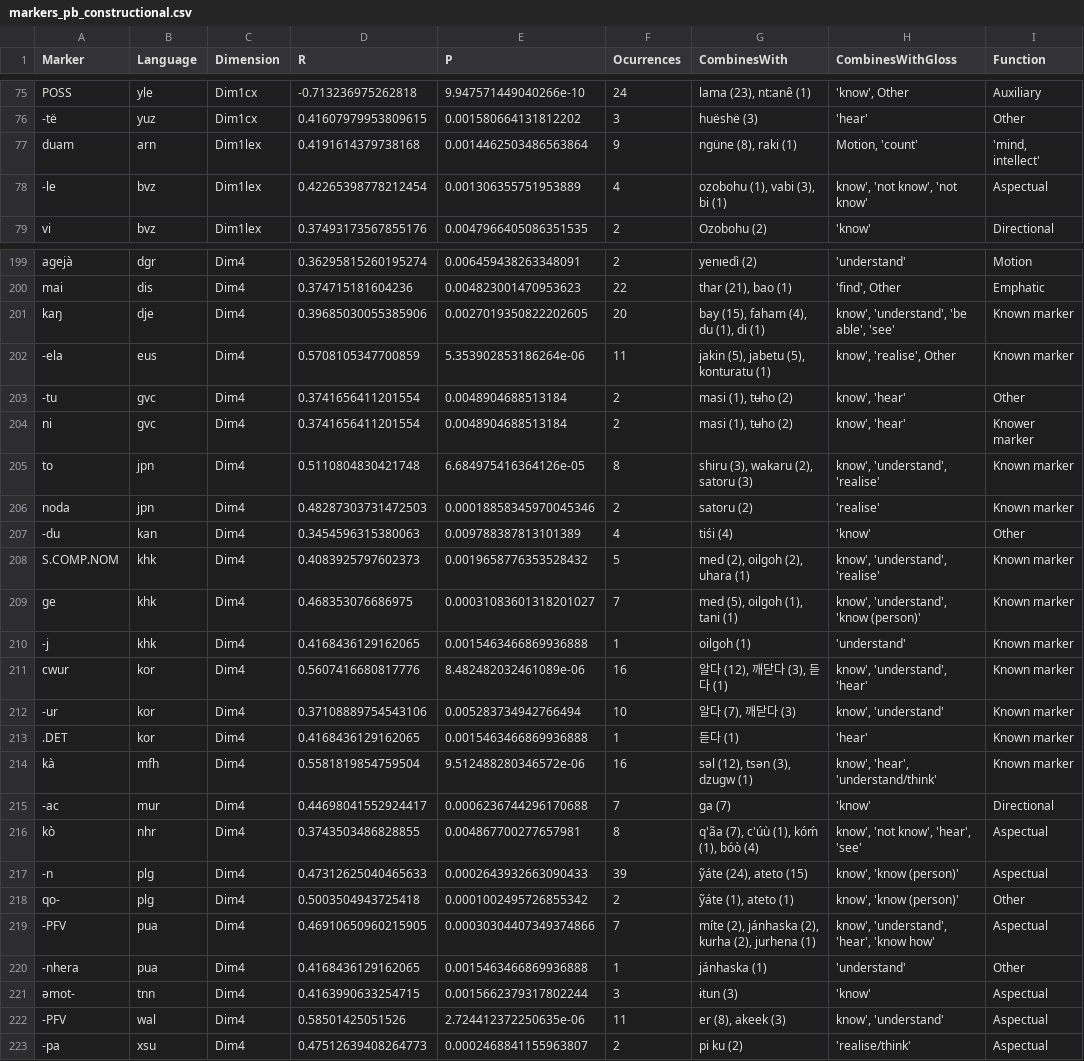
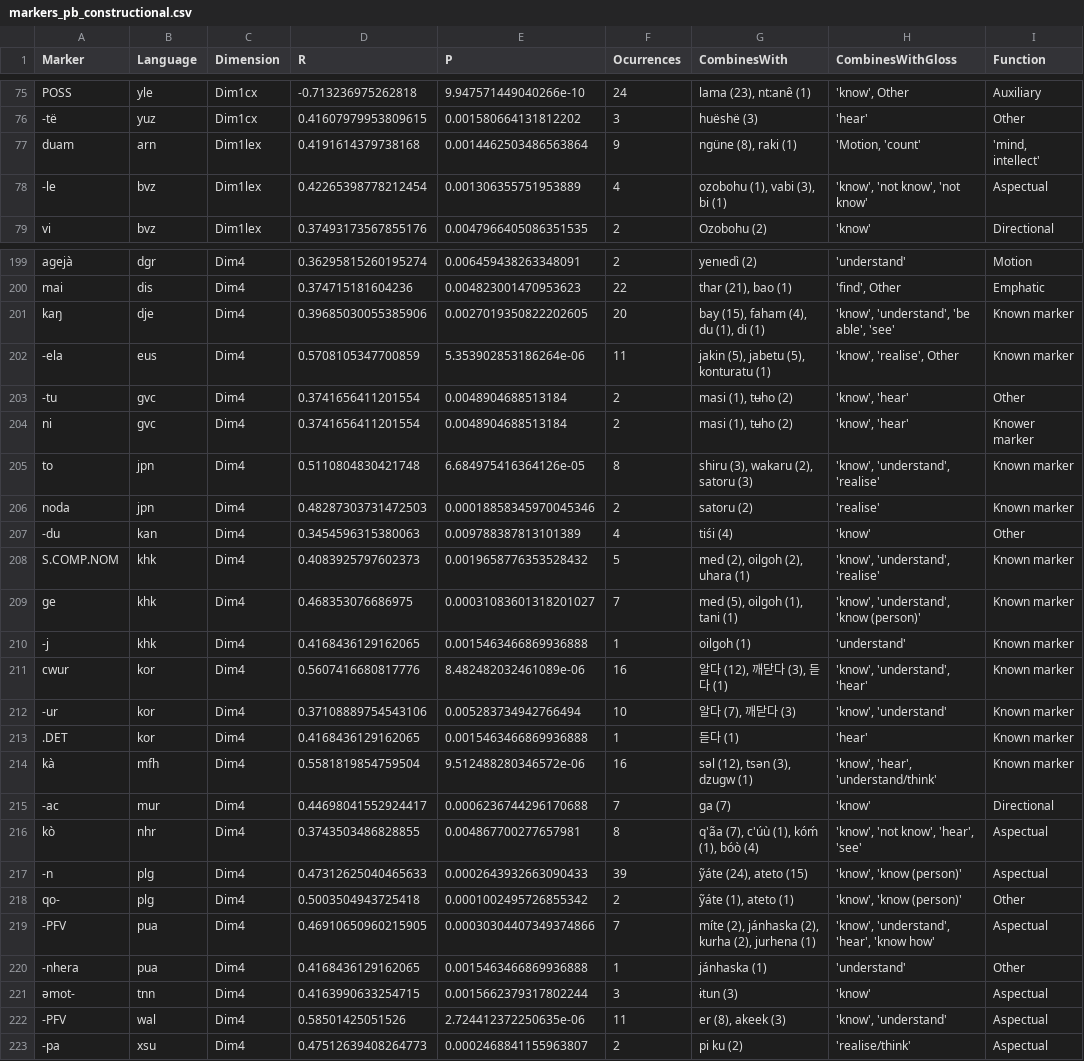
Before and after one commit to annasjob/KnowledgePredication, a CSV file: markers_pb_constructional.csv, drawn as a sheet; only a part is shown, gaps mark what is left out; the diff covers the shown part only.

```diff
--- a/markers_pb_constructional.csv
+++ b/markers_pb_constructional.csv
@@ -76,4 +76,4 @@ POSS	yle	Dim1cx	-0.713236975262818	9.947571449040266e-10	24	lama (23), nt:anê (
 -të	yuz	Dim1cx	0.41607979953809615	0.001580664131812202	3	huëshë (3)	'hear'	Other
-duam	arn	Dim1lex	0.4191614379738168	0.0014462503486563864	9	ngüne (8), raki (1)	Motion, 'count'	'mind, intellect'
--le	bvz	Dim1lex	0.42265398778212454	0.001306355751953889	4	ozobohu (1), vabi (3), bi (1)	know', 'not know', 'not know'	Aspectual
+duam	arn	Dim1lex	0.4191614379738168	0.0014462503486563864	9	ngüne (8), raki (1)	'Motion, 'count'	'mind, intellect'
+-le	bvz	Dim1lex	0.42265398778212454	0.001306355751953889	4	ozobohu (1), vabi (3), bi (1)	'know', 'not know', 'not know'	Aspectual
 vi	bvz	Dim1lex	0.37493173567855176	0.0047966405086351535	2	Ozobohu (2)	'know'	Directional
@@ -200,24 +200,24 @@ agejà	dgr	Dim4	0.36295815260195274	0.006459438263348091	2	yenıedì (2)	'unders
 mai	dis	Dim4	0.374715181604236	0.004823001470953623	22	thar (21), bao (1)	'find', Other	Emphatic
-kaŋ	dje	Dim4	0.39685030055385906	0.0027019350822202605	20	bay (15), faham (4), du (1), di (1)	know', 'understand', 'be able', 'see'	Known marker
--ela	eus	Dim4	0.5708105347700859	5.353902853186264e-06	11	jakin (5), jabetu (5), konturatu (1)	know', 'realise', Other	Known marker
--tu	gvc	Dim4	0.3741656411201554	0.0048904688513184	2	masi (1), tʉho (2)	know', 'hear'	Other
-ni	gvc	Dim4	0.3741656411201554	0.0048904688513184	2	masi (1), tʉho (2)	know', 'hear'	Knower marker
-to	jpn	Dim4	0.5110804830421748	6.684975416364126e-05	8	shiru (3), wakaru (2), satoru (3)	know', 'understand', 'realise'	Known marker
+kaŋ	dje	Dim4	0.39685030055385906	0.0027019350822202605	20	bay (15), faham (4), du (1), di (1)	'know', 'understand', 'be able', 'see'	Known marker
+-ela	eus	Dim4	0.5708105347700859	5.353902853186264e-06	11	jakin (5), jabetu (5), konturatu (1)	'know', 'realise', Other	Known marker
+-tu	gvc	Dim4	0.3741656411201554	0.0048904688513184	2	masi (1), tʉho (2)	'know', 'hear'	Other
+ni	gvc	Dim4	0.3741656411201554	0.0048904688513184	2	masi (1), tʉho (2)	'know', 'hear'	Knower marker
+to	jpn	Dim4	0.5110804830421748	6.684975416364126e-05	8	shiru (3), wakaru (2), satoru (3)	'know', 'understand', 'realise'	Known marker
 noda	jpn	Dim4	0.48287303731472503	0.00018858345970045346	2	satoru (2)	'realise'	Known marker
 -du	kan	Dim4	0.3454596315380063	0.009788387813101389	4	tiśi (4)	'know'	Other
-S.COMP.NOM	khk	Dim4	0.4083925797602373	0.0019658776353528432	5	med (2), oilgoh (2), uhara (1)	know', 'understand', 'realise'	Known marker
-ge	khk	Dim4	0.468353076686975	0.00031083601318201027	7	med (5), oilgoh (1), tani (1)	know', 'understand', 'know (person)'	Known marker
+S.COMP.NOM	khk	Dim4	0.4083925797602373	0.0019658776353528432	5	med (2), oilgoh (2), uhara (1)	'know', 'understand', 'realise'	Known marker
+ge	khk	Dim4	0.468353076686975	0.00031083601318201027	7	med (5), oilgoh (1), tani (1)	'know', 'understand', 'know (person)'	Known marker
 -j	khk	Dim4	0.4168436129162065	0.0015463466869936888	1	oilgoh (1)	'understand'	Known marker
-cwur	kor	Dim4	0.5607416680817776	8.482482032461089e-06	16	알다 (12), 깨닫다 (3), 듣다 (1)	know', 'understand', 'hear'	Known marker
--ur	kor	Dim4	0.37108889754543106	0.005283734942766494	10	알다 (7), 깨닫다 (3)	know', 'understand'	Known marker
+cwur	kor	Dim4	0.5607416680817776	8.482482032461089e-06	16	알다 (12), 깨닫다 (3), 듣다 (1)	'know', 'understand', 'hear'	Known marker
+-ur	kor	Dim4	0.37108889754543106	0.005283734942766494	10	알다 (7), 깨닫다 (3)	'know', 'understand'	Known marker
 .DET	kor	Dim4	0.4168436129162065	0.0015463466869936888	1	듣다 (1)	'hear'	Known marker
-kà	mfh	Dim4	0.5581819854759504	9.512488280346572e-06	16	səl (12), tsən (3), dzugw (1)	know', 'hear', 'understand/think'	Known marker
+kà	mfh	Dim4	0.5581819854759504	9.512488280346572e-06	16	səl (12), tsən (3), dzugw (1)	'know', 'hear', 'understand/think'	Known marker
 -ac	mur	Dim4	0.44698041552924417	0.0006236744296170688	7	ga (7)	'know'	Directional
-kò	nhr	Dim4	0.3743503486828855	0.004867700277657981	8	q'ãa (7), c'úù (1), kóḿ (1), bóò (4)	know', 'not know', 'hear', 'see'	Aspectual
--n	plg	Dim4	0.47312625040465633	0.0002643932663090433	39	ỹáte (24), ateto (15)	know', 'know (person)'	Aspectual
-qo-	plg	Dim4	0.5003504943725418	0.0001002495726855342	2	ỹáte (1), ateto (1)	know', 'know (person)'	Other
--PFV	pua	Dim4	0.46910650960215905	0.00030304407349374866	7	míte (2), jánhaska (2), kurha (2), jurhena (1)	know', 'understand', 'hear', 'know how'	Aspectual
+kò	nhr	Dim4	0.3743503486828855	0.004867700277657981	8	q'ãa (7), c'úù (1), kóḿ (1), bóò (4)	'know', 'not know', 'hear', 'see'	Aspectual
+-n	plg	Dim4	0.47312625040465633	0.0002643932663090433	39	ỹáte (24), ateto (15)	'know', 'know (person)'	Aspectual
+qo-	plg	Dim4	0.5003504943725418	0.0001002495726855342	2	ỹáte (1), ateto (1)	'know', 'know (person)'	Other
+-PFV	pua	Dim4	0.46910650960215905	0.00030304407349374866	7	míte (2), jánhaska (2), kurha (2), jurhena (1)	'know', 'understand', 'hear', 'know how'	Aspectual
 -nhera	pua	Dim4	0.4168436129162065	0.0015463466869936888	1	jánhaska (1)	'understand'	Other
 əmot-	tnn	Dim4	0.4163990633254715	0.0015662379317802244	3	ɨtun (3)	'know'	Aspectual
--PFV	wal	Dim4	0.58501425051526	2.724412372250635e-06	11	er (8), akeek (3)	know', 'understand'	Aspectual
+-PFV	wal	Dim4	0.58501425051526	2.724412372250635e-06	11	er (8), akeek (3)	'know', 'understand'	Aspectual
 -pa	xsu	Dim4	0.47512639408264773	0.0002468841155963807	2	pi ku (2)	'realise/think'	Aspectual
```
Also changed, not shown: 90 edited cells elsewhere in this file, 1 other file.
